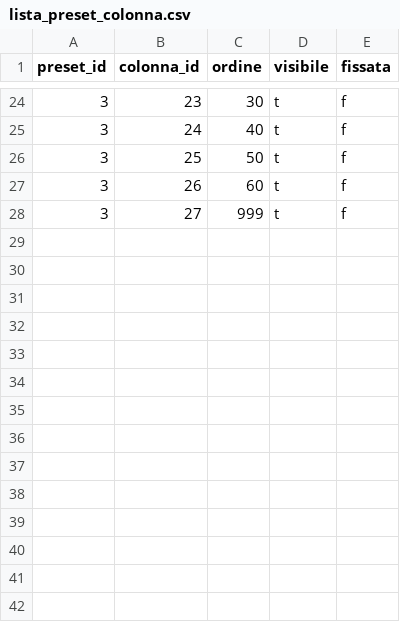
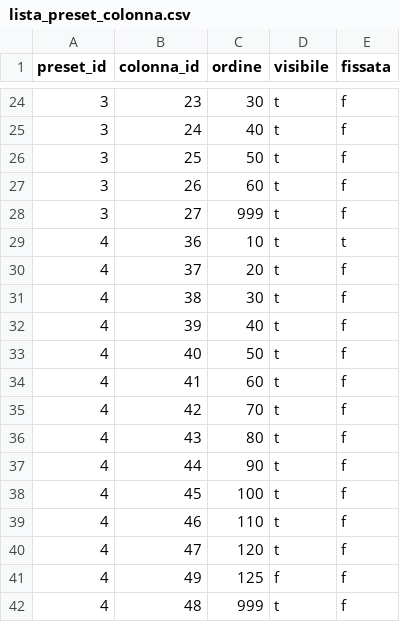
Before and after one commit to Tito-it/ZeroErp, a CSV file: db/changelog/migrations_v2/80_data/sql/ui/lista_preset_colonna.csv, drawn as a sheet; only a part is shown, gaps mark what is left out.

```diff
--- a/db/changelog/migrations_v2/80_data/sql/ui/lista_preset_colonna.csv
+++ b/db/changelog/migrations_v2/80_data/sql/ui/lista_preset_colonna.csv
@@ -28 +28,15 @@ preset_id,colonna_id,ordine,visibile,fissata
 3,27,999,t,f
+4,36,10,t,t
+4,37,20,t,f
+4,38,30,t,f
+4,39,40,t,f
+4,40,50,t,f
+4,41,60,t,f
+4,42,70,t,f
+4,43,80,t,f
+4,44,90,t,f
+4,45,100,t,f
+4,46,110,t,f
+4,47,120,t,f
+4,49,125,f,f
+4,48,999,t,f
```
Also changed, not shown: db/changelog/migrations_v2/80_data/sql/ui/lista_colonna.csv, db/changelog/migrations_v2/80_data/sql/ui/lista_definizione.csv, 28 other files.
